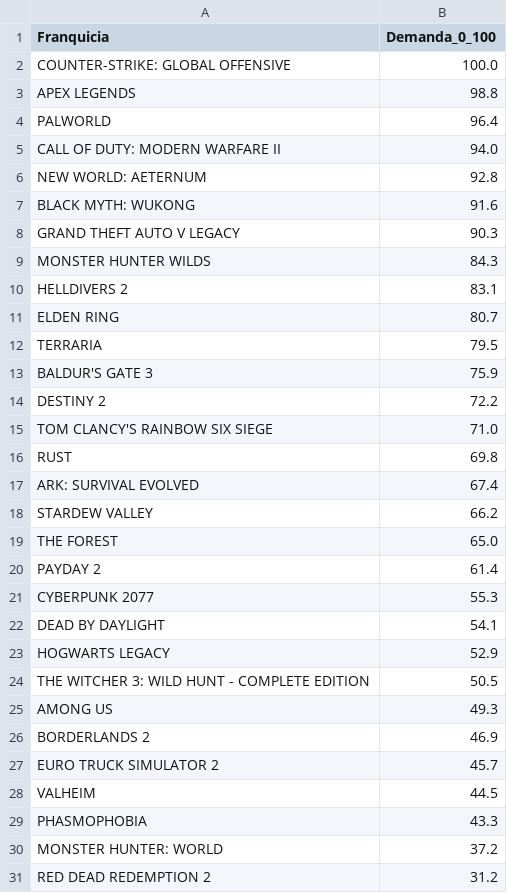
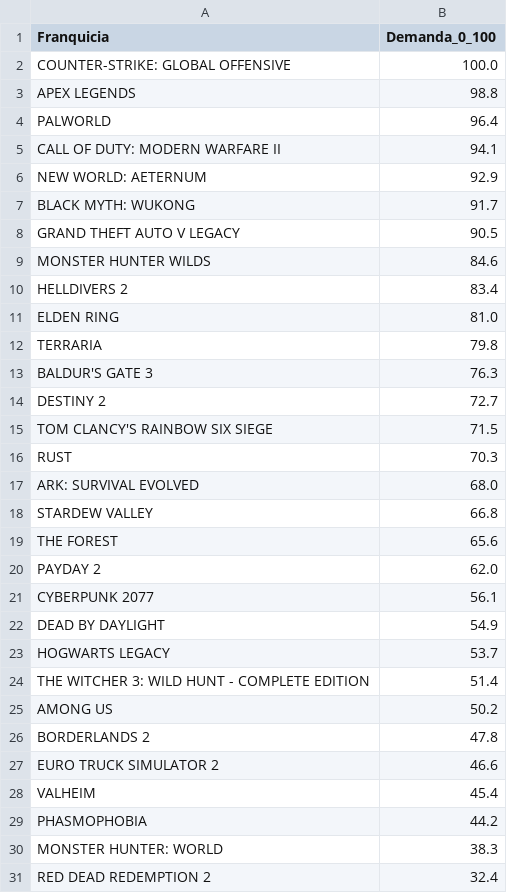
Before and after one commit to estebanlacerda1-jpg/scraper.py, a CSV file: data/demanda_abc_gaming.csv, drawn as a sheet; only a part is shown; the diff covers the shown part only.

```diff
--- a/data/demanda_abc_gaming.csv
+++ b/data/demanda_abc_gaming.csv
@@ -4,28 +4,28 @@ APEX LEGENDS,98.8
 PALWORLD,96.4
-CALL OF DUTY: MODERN WARFARE II,94.0
-NEW WORLD: AETERNUM,92.8
-BLACK MYTH: WUKONG,91.6
-GRAND THEFT AUTO V LEGACY,90.3
-MONSTER HUNTER WILDS,84.3
-HELLDIVERS 2,83.1
-ELDEN RING,80.7
-TERRARIA,79.5
-BALDUR'S GATE 3,75.9
-DESTINY 2,72.2
-TOM CLANCY'S RAINBOW SIX SIEGE,71.0
-RUST,69.8
-ARK: SURVIVAL EVOLVED,67.4
-STARDEW VALLEY,66.2
-THE FOREST,65.0
-PAYDAY 2,61.4
-CYBERPUNK 2077,55.3
-DEAD BY DAYLIGHT,54.1
-HOGWARTS LEGACY,52.9
-THE WITCHER 3: WILD HUNT - COMPLETE EDITION,50.5
-AMONG US,49.3
-BORDERLANDS 2,46.9
-EURO TRUCK SIMULATOR 2,45.7
-VALHEIM,44.5
-PHASMOPHOBIA,43.3
-MONSTER HUNTER: WORLD,37.2
-RED DEAD REDEMPTION 2,31.2
+CALL OF DUTY: MODERN WARFARE II,94.1
+NEW WORLD: AETERNUM,92.9
+BLACK MYTH: WUKONG,91.7
+GRAND THEFT AUTO V LEGACY,90.5
+MONSTER HUNTER WILDS,84.6
+HELLDIVERS 2,83.4
+ELDEN RING,81.0
+TERRARIA,79.8
+BALDUR'S GATE 3,76.3
+DESTINY 2,72.7
+TOM CLANCY'S RAINBOW SIX SIEGE,71.5
+RUST,70.3
+ARK: SURVIVAL EVOLVED,68.0
+STARDEW VALLEY,66.8
+THE FOREST,65.6
+PAYDAY 2,62.0
+CYBERPUNK 2077,56.1
+DEAD BY DAYLIGHT,54.9
+HOGWARTS LEGACY,53.7
+THE WITCHER 3: WILD HUNT - COMPLETE EDITION,51.4
+AMONG US,50.2
+BORDERLANDS 2,47.8
+EURO TRUCK SIMULATOR 2,46.6
+VALHEIM,45.4
+PHASMOPHOBIA,44.2
+MONSTER HUNTER: WORLD,38.3
+RED DEAD REDEMPTION 2,32.4
```
Also changed, not shown: 1 added row and 1 edited cell elsewhere in this file, data/giftcards.csv, data/juegos_para_redes.csv, 3 other files.
